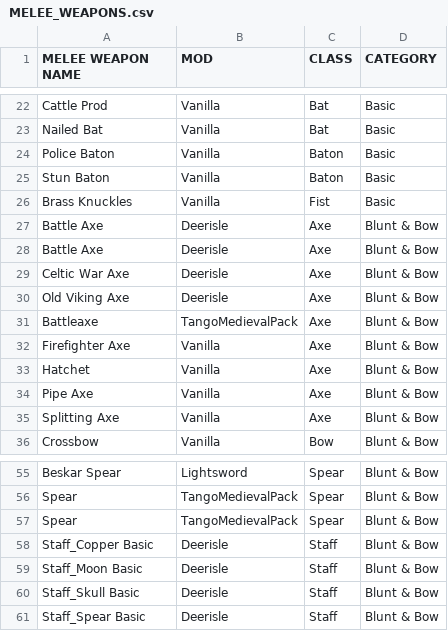
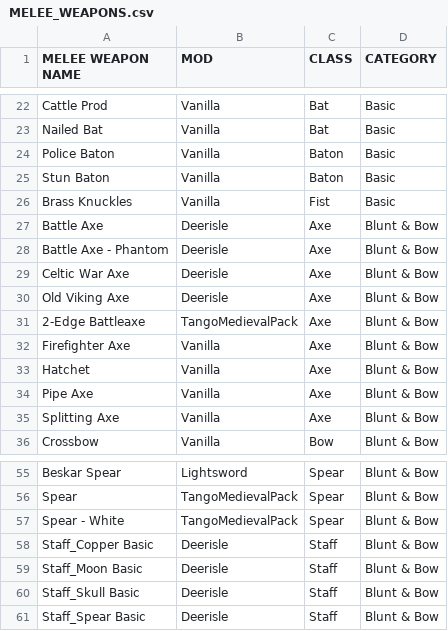
Before and after one commit to AlphaEye420/ApocalypseIsle, a CSV file: MELEE_WEAPONS.csv, drawn as a sheet; only a part is shown, gaps mark what is left out; the diff covers the shown part only.

```diff
--- a/MELEE_WEAPONS.csv
+++ b/MELEE_WEAPONS.csv
@@ -27,6 +27,6 @@ Brass Knuckles,Vanilla,Fist,Basic
 Battle Axe,Deerisle,Axe,Blunt & Bow
-Battle Axe,Deerisle,Axe,Blunt & Bow
+Battle Axe - Phantom,Deerisle,Axe,Blunt & Bow
 Celtic War Axe,Deerisle,Axe,Blunt & Bow
 Old Viking Axe,Deerisle,Axe,Blunt & Bow
-Battleaxe,TangoMedievalPack,Axe,Blunt & Bow
+2-Edge Battleaxe,TangoMedievalPack,Axe,Blunt & Bow
 Firefighter Axe,Vanilla,Axe,Blunt & Bow
@@ -56,3 +56,3 @@ Beskar Spear ,Lightsword,Spear,Blunt & Bow
 Spear,TangoMedievalPack,Spear,Blunt & Bow
-Spear,TangoMedievalPack,Spear,Blunt & Bow
+Spear - White,TangoMedievalPack,Spear,Blunt & Bow
 Staff_Copper Basic,Deerisle,Staff,Blunt & Bow
```
Also changed, not shown: 15 edited cells elsewhere in this file.
